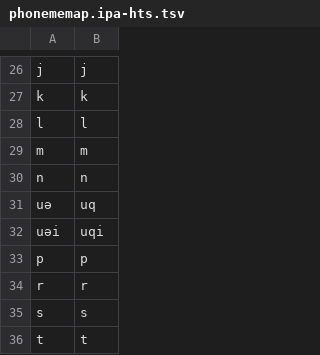
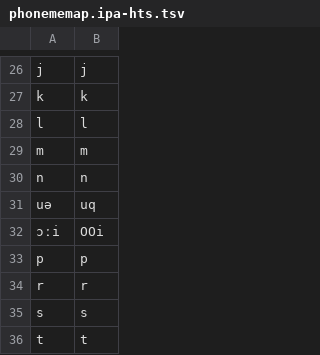
Before and after one commit to NWU-MuST/za_lex, a TSV file: data/phonememap.ipa-hts.tsv, drawn as a sheet; only a part is shown, gaps mark what is left out.

```diff
--- a/data/phonememap.ipa-hts.tsv
+++ b/data/phonememap.ipa-hts.tsv
@@ -31,3 +31,3 @@ n	n
 uə	uq
-uəi	uqi
+ɔːi	OOi
 p	p
```
Also changed, not shown: 2 other files.
